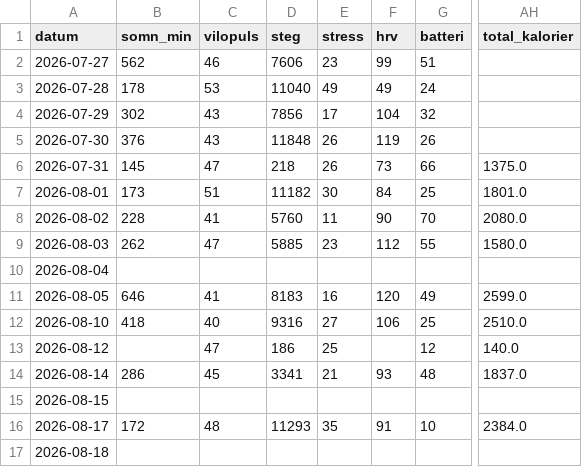
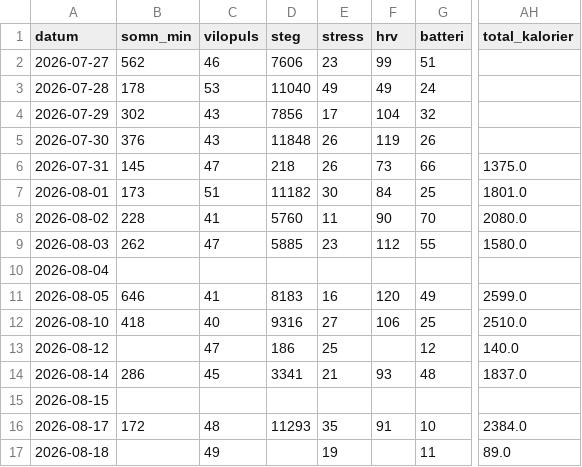
Before and after one commit to Lilmacke/Markus-hub-, a CSV file: historik.csv, drawn as a sheet; only a part is shown, gaps mark what is left out; the diff names each change by its address in the sheet, - before the commit and + after, or states it on an @@ line.

```diff
--- a/historik.csv
+++ b/historik.csv
-C17 (vilopuls): (empty)
+C17 (vilopuls): 49
-E17 (stress): (empty)
+E17 (stress): 19
-G17 (batteri): (empty)
+G17 (batteri): 11
-AH17 (total_kalorier): (empty)
+AH17 (total_kalorier): 89.0
```
Also changed, not shown: 1 other file.
